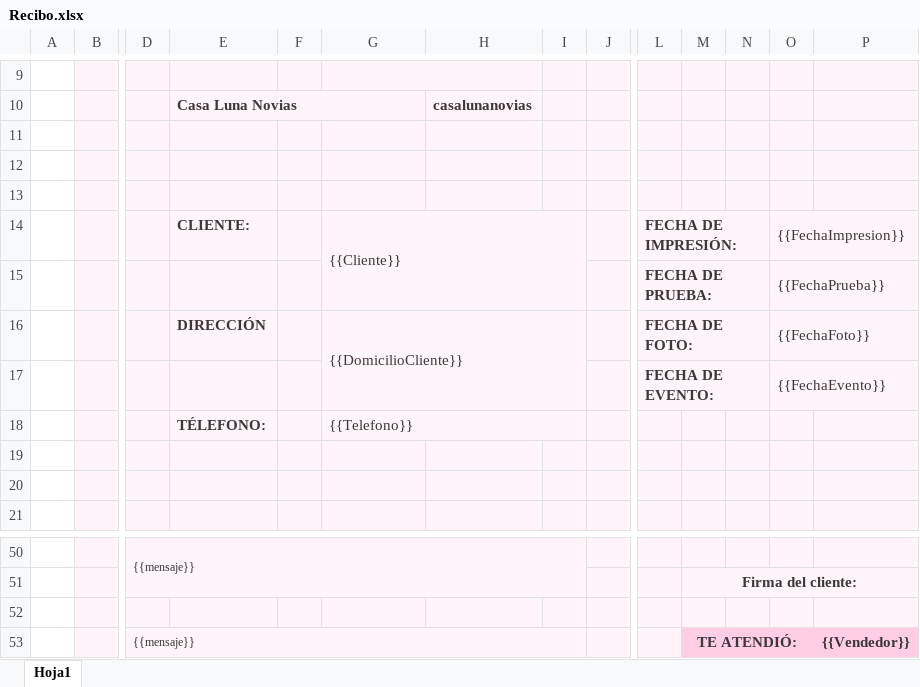
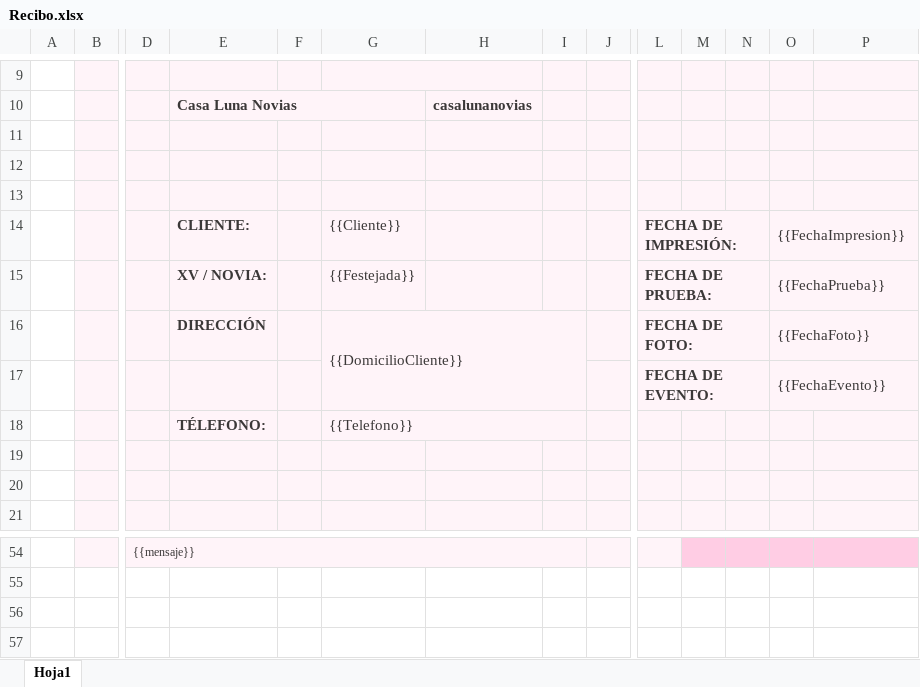
Before and after one commit to panaxit/casaluna.github.io, an Excel workbook: .data/Recibo.xlsx, sheet Hoja1, drawn as a sheet; only a part is shown, gaps mark what is left out; values as stored, in another font and other column widths than the file's, no borders; charts and pictures not drawn; removed rows and columns are numbered as before the commit, all else as after; rows hold the shown columns only; the diff covers the shown part only; the diff names each change by its address in the sheet, - before the commit and + after, or states it on an @@ line.

```diff
--- a/.data/Recibo.xlsx (sheet Hoja1)
+++ b/.data/Recibo.xlsx (sheet Hoja1)
-G14:I15 merged
-E15: (empty)
+E15: XV / NOVIA:
-G15: (empty)
+G15: {{Festejada}}
-M54:P54 fill: #FFF4F9
+M54:P54 fill: #FFCDE4
-row 51:  |  |  |  |  |  |  |  |  |  | Firma del cliente:
-row 52: (empty)
-row 53:  |  | {{mensaje}} |  |  |  |  |  |  |  | TE ATENDIÓ: |  |  | {{Vendedor}}
```
Also changed, not shown: 4 added rows, 18 edited cells and merged cells elsewhere in this sheet, 11 other files.
